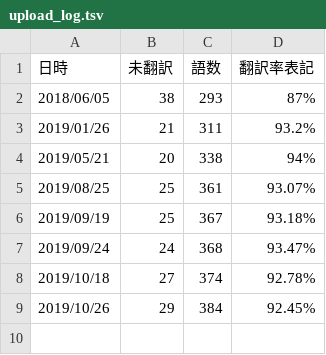
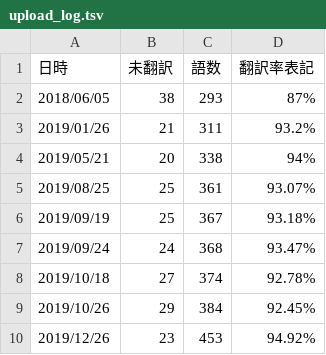
Before and after one commit to jurliyuuri/bhaataan, a TSV file: upload_log.tsv, drawn as a sheet.

Commit message:
Increase the amount of English and upload

```diff
--- a/upload_log.tsv
+++ b/upload_log.tsv
@@ -9 +9,2 @@
 2019/10/26	29	384	92.45%
+2019/12/26	23	453	94.92%
```
Also changed, not shown: 1 other file.
